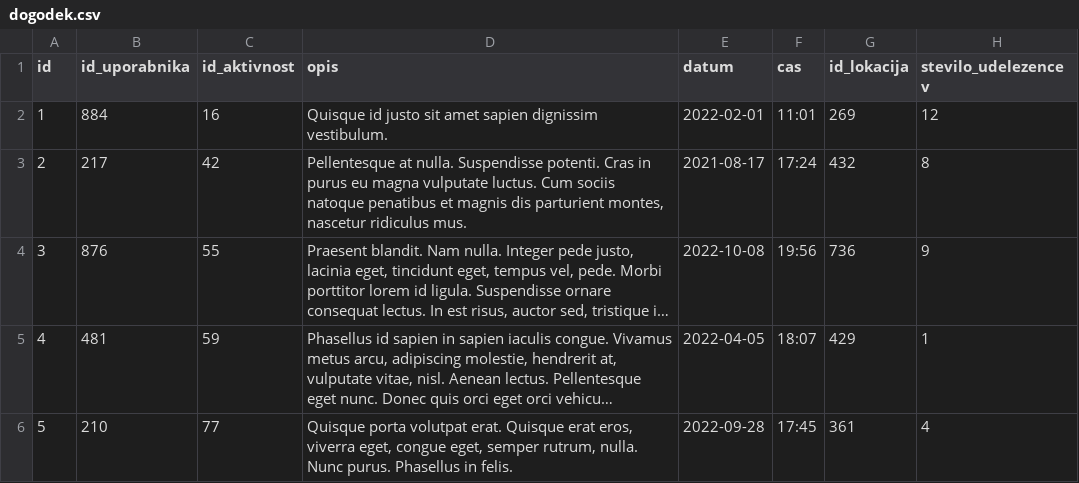
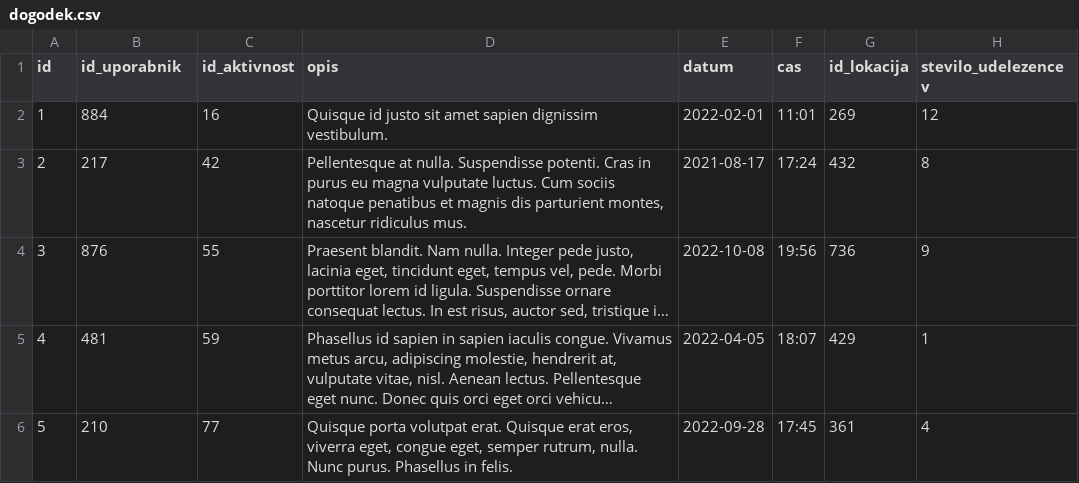
Before and after one commit to katjadraksler/Nogomet, a CSV file: Podatki/dogodek.csv, drawn as a sheet; only a part is shown; long unchanged cells end in ….

```diff
--- a/Podatki/dogodek.csv
+++ b/Podatki/dogodek.csv
@@ -1,2 +1,2 @@
-id,id_uporabnika,id_aktivnost,opis,datum,cas,id_lokacija,stevilo_udelezencev
+id,id_uporabnik,id_aktivnost,opis,datum,cas,id_lokacija,stevilo_udelezencev
 1,884,16,Quisque id justo sit amet sapien dignissim vestibulum.,2022-02-01,11:01,269,12
```
Also changed, not shown: Podatki/komentar.csv, Podatki/posta.csv, 15 other files.
